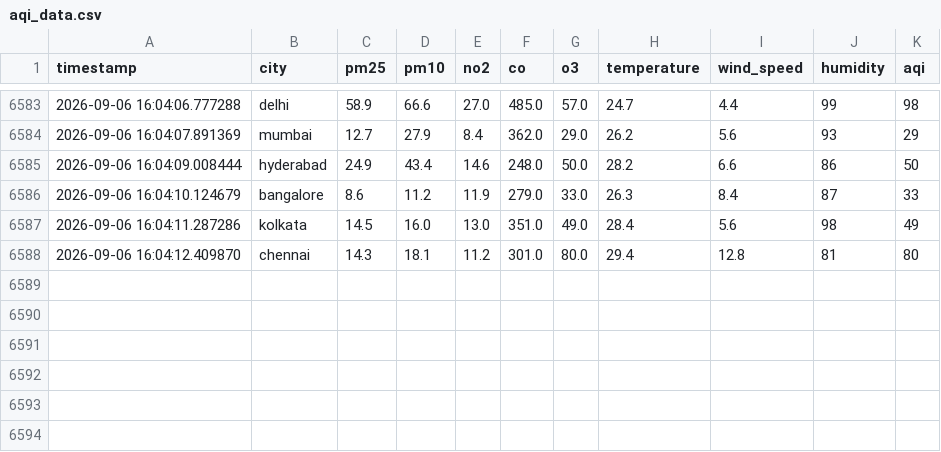
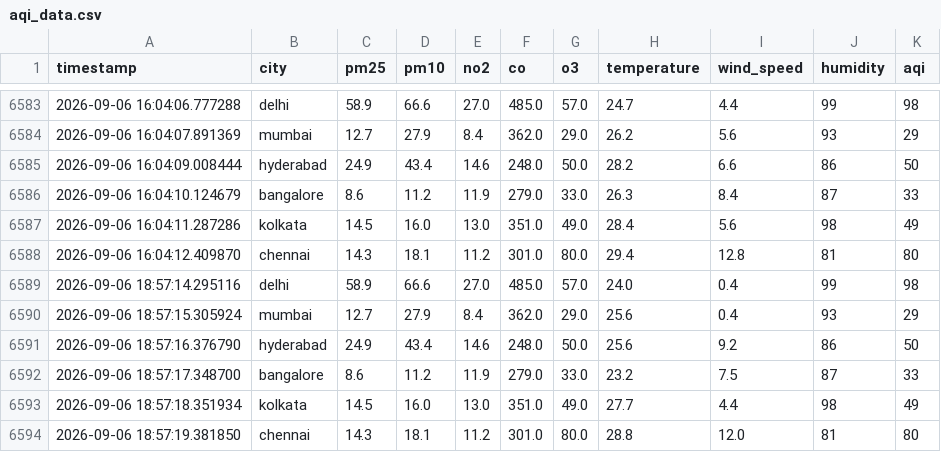
Before and after one commit to MarkPrabhu4/data-collection, a CSV file: data/aqi_data.csv, drawn as a sheet; only a part is shown, gaps mark what is left out; the diff names each change by its address in the sheet, - before the commit and + after, or states it on an @@ line.

```diff
--- a/data/aqi_data.csv
+++ b/data/aqi_data.csv
+row 6589: 2026-09-06 18:57:14.295116 | delhi | 58.9 | 66.6 | 27.0 | 485.0 | 57.0 | 24.0 | 0.4 | 99 | 98
+row 6590: 2026-09-06 18:57:15.305924 | mumbai | 12.7 | 27.9 | 8.4 | 362.0 | 29.0 | 25.6 | 0.4 | 93 | 29
+row 6591: 2026-09-06 18:57:16.376790 | hyderabad | 24.9 | 43.4 | 14.6 | 248.0 | 50.0 | 25.6 | 9.2 | 86 | 50
+row 6592: 2026-09-06 18:57:17.348700 | bangalore | 8.6 | 11.2 | 11.9 | 279.0 | 33.0 | 23.2 | 7.5 | 87 | 33
+row 6593: 2026-09-06 18:57:18.351934 | kolkata | 14.5 | 16.0 | 13.0 | 351.0 | 49.0 | 27.7 | 4.4 | 98 | 49
+row 6594: 2026-09-06 18:57:19.381850 | chennai | 14.3 | 18.1 | 11.2 | 301.0 | 80.0 | 28.8 | 12.0 | 81 | 80
```
